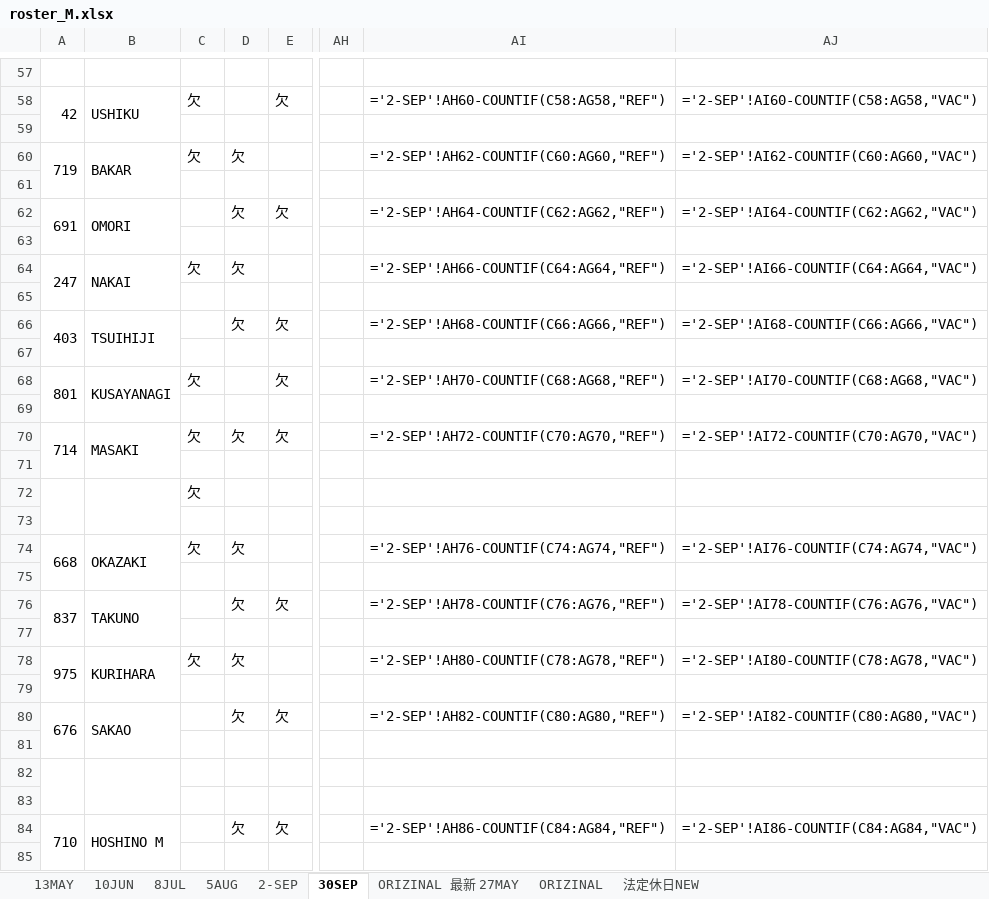
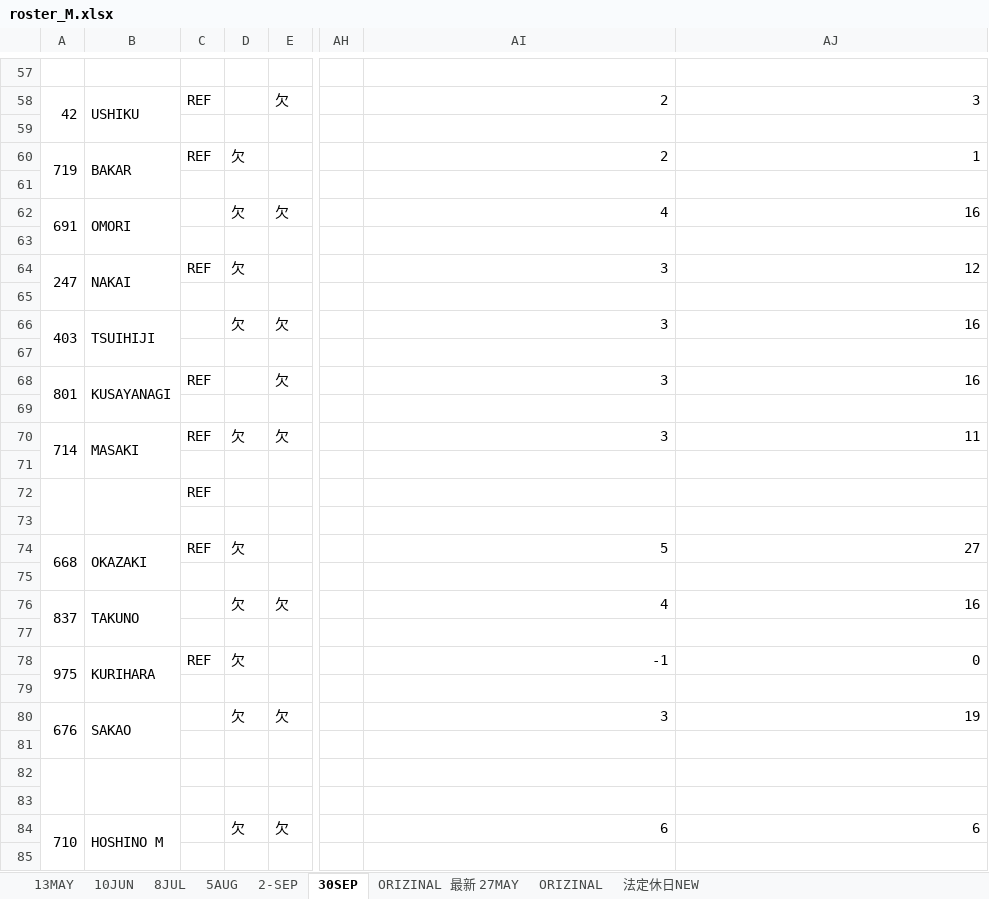
Before and after one commit to Eric-L-6/CDEV3300-Gate-Gourmet-Scheduling, an Excel workbook: Input Data/roster_M.xlsx, sheet 30SEP, drawn as a sheet; only a part is shown, gaps mark what is left out; values as stored, in another font and other column widths than the file's, no cell formats; formulas without a stored value are shown as written; conditional formats not drawn; the diff covers the shown part only; the diff names each change by its address in the sheet, - before the commit and + after, or states it on an @@ line.

```diff
--- a/Input Data/roster_M.xlsx (sheet 30SEP)
+++ b/Input Data/roster_M.xlsx (sheet 30SEP)
-C58: 欠
+C58: REF
-AI58: ='2-SEP'!AH60-COUNTIF(C58:AG58,"REF")
+AI58: 2
-AJ58: ='2-SEP'!AI60-COUNTIF(C58:AG58,"VAC")
+AJ58: 3
-C60: 欠
+C60: REF
-AI60: ='2-SEP'!AH62-COUNTIF(C60:AG60,"REF")
+AI60: 2
-AJ60: ='2-SEP'!AI62-COUNTIF(C60:AG60,"VAC")
+AJ60: 1
-AI62: ='2-SEP'!AH64-COUNTIF(C62:AG62,"REF")
+AI62: 4
-AJ62: ='2-SEP'!AI64-COUNTIF(C62:AG62,"VAC")
+AJ62: 16
-C64: 欠
+C64: REF
-AI64: ='2-SEP'!AH66-COUNTIF(C64:AG64,"REF")
+AI64: 3
-AJ64: ='2-SEP'!AI66-COUNTIF(C64:AG64,"VAC")
+AJ64: 12
-AI66: ='2-SEP'!AH68-COUNTIF(C66:AG66,"REF")
+AI66: 3
-AJ66: ='2-SEP'!AI68-COUNTIF(C66:AG66,"VAC")
+AJ66: 16
-C68: 欠
+C68: REF
-AI68: ='2-SEP'!AH70-COUNTIF(C68:AG68,"REF")
+AI68: 3
-AJ68: ='2-SEP'!AI70-COUNTIF(C68:AG68,"VAC")
+AJ68: 16
-C70: 欠
+C70: REF
-AI70: ='2-SEP'!AH72-COUNTIF(C70:AG70,"REF")
+AI70: 3
-AJ70: ='2-SEP'!AI72-COUNTIF(C70:AG70,"VAC")
+AJ70: 11
-C72: 欠
+C72: REF
-C74: 欠
+C74: REF
-AI74: ='2-SEP'!AH76-COUNTIF(C74:AG74,"REF")
+AI74: 5
-AJ74: ='2-SEP'!AI76-COUNTIF(C74:AG74,"VAC")
+AJ74: 27
-AI76: ='2-SEP'!AH78-COUNTIF(C76:AG76,"REF")
+AI76: 4
-AJ76: ='2-SEP'!AI78-COUNTIF(C76:AG76,"VAC")
+AJ76: 16
-C78: 欠
+C78: REF
-AI78: ='2-SEP'!AH80-COUNTIF(C78:AG78,"REF")
+AI78: -1
-AJ78: ='2-SEP'!AI80-COUNTIF(C78:AG78,"VAC")
+AJ78: 0
-AI80: ='2-SEP'!AH82-COUNTIF(C80:AG80,"REF")
+AI80: 3
-AJ80: ='2-SEP'!AI82-COUNTIF(C80:AG80,"VAC")
+AJ80: 19
-AI84: ='2-SEP'!AH86-COUNTIF(C84:AG84,"REF")
+AI84: 6
-AJ84: ='2-SEP'!AI86-COUNTIF(C84:AG84,"VAC")
+AJ84: 6
```
Also changed, not shown: 16 added rows, 16 removed rows, 1 moved row and 71 edited cells elsewhere in this sheet, sheet 2-SEP, sheet 8JUL, sheet ORIZINAL, sheet 10JUN, sheet 5AUG, sheet ORIZINAL 最新 27MAY, 2 more sheets, cell formats, hidden cells, 7 other files.
